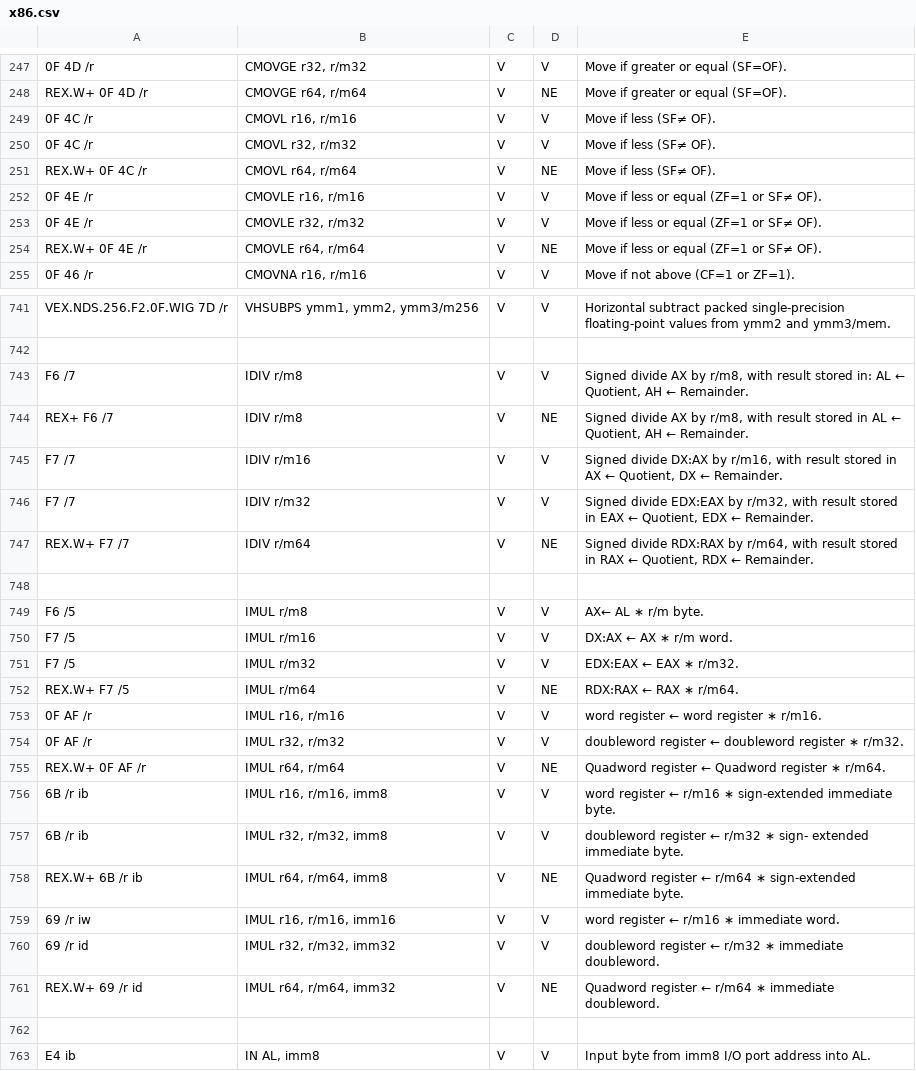
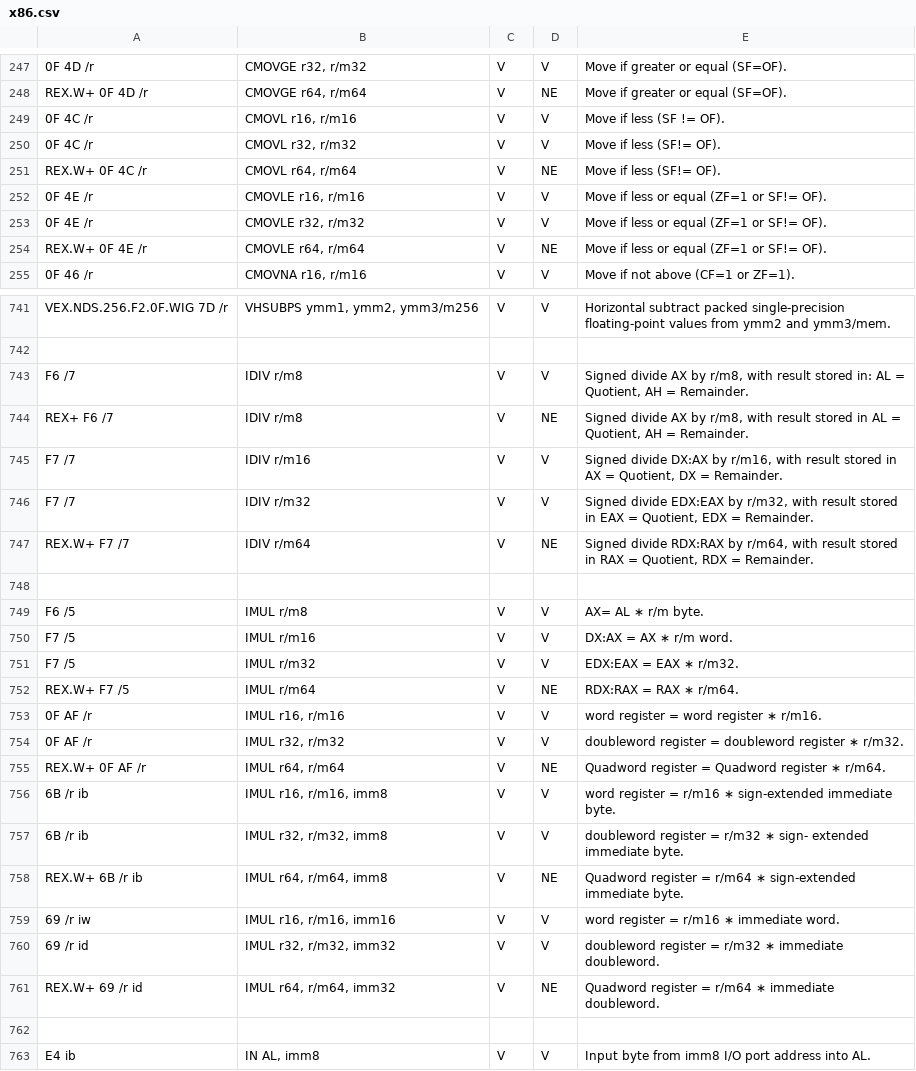
Before and after one commit to StanfordPL/x64asm, a CSV file: src/codegen/x86.csv, drawn as a sheet; only a part is shown, gaps mark what is left out; the diff covers the shown part only; the diff names each change by its address in the sheet, - before the commit and + after, or states it on an @@ line.

```diff
--- a/src/codegen/x86.csv
+++ b/src/codegen/x86.csv
-E249: Move if less (SF≠ OF).
+E249: Move if less (SF != OF).
-E250:E251: Move if less (SF≠ OF).
+E250:E251: Move if less (SF!= OF).
-E252:E254: Move if less or equal (ZF=1 or SF≠ OF).
+E252:E254: Move if less or equal (ZF=1 or SF!= OF).
-E743: …in: AL ← Quotient, AH ← Remainder.
+E743: …in: AL = Quotient, AH = Remainder.
-E744: …in AL ← Quotient, AH ← Remainder.
+E744: …in AL = Quotient, AH = Remainder.
-E745: …in AX ← Quotient, DX ← Remainder.
+E745: …in AX = Quotient, DX = Remainder.
-E746: …in EAX ← Quotient, EDX ← Remainder.
+E746: …in EAX = Quotient, EDX = Remainder.
-E747: …in RAX ← Quotient, RDX ← Remainder.
+E747: …in RAX = Quotient, RDX = Remainder.
-E749: AX← AL ∗ r/m byte.
+E749: AX= AL ∗ r/m byte.
-E750: DX:AX ← AX ∗ r/m word.
+E750: DX:AX = AX ∗ r/m word.
-E751: EDX:EAX ← EAX ∗ r/m32.
+E751: EDX:EAX = EAX ∗ r/m32.
-E752: RDX:RAX ← RAX ∗ r/m64.
+E752: RDX:RAX = RAX ∗ r/m64.
-E753: word register ← word register ∗ r/m16.
+E753: word register = word register ∗ r/m16.
-E754: doubleword register ← doubleword register…
+E754: doubleword register = doubleword register…
-E755: Quadword register ← Quadword register…
+E755: Quadword register = Quadword register…
-E756: word register ← r/m16 ∗…
+E756: word register = r/m16 ∗…
-E757: doubleword register ← r/m32 ∗…
+E757: doubleword register = r/m32 ∗…
-E758: Quadword register ← r/m64 ∗…
+E758: Quadword register = r/m64 ∗…
-E759: word register ← r/m16 ∗ immediate word.
+E759: word register = r/m16 ∗ immediate word.
-E760: doubleword register ← r/m32 ∗…
+E760: doubleword register = r/m32 ∗…
-E761: Quadword register ← r/m64 ∗…
+E761: Quadword register = r/m64 ∗…
```
Also changed, not shown: 84 edited cells elsewhere in this file, 3 other files.
